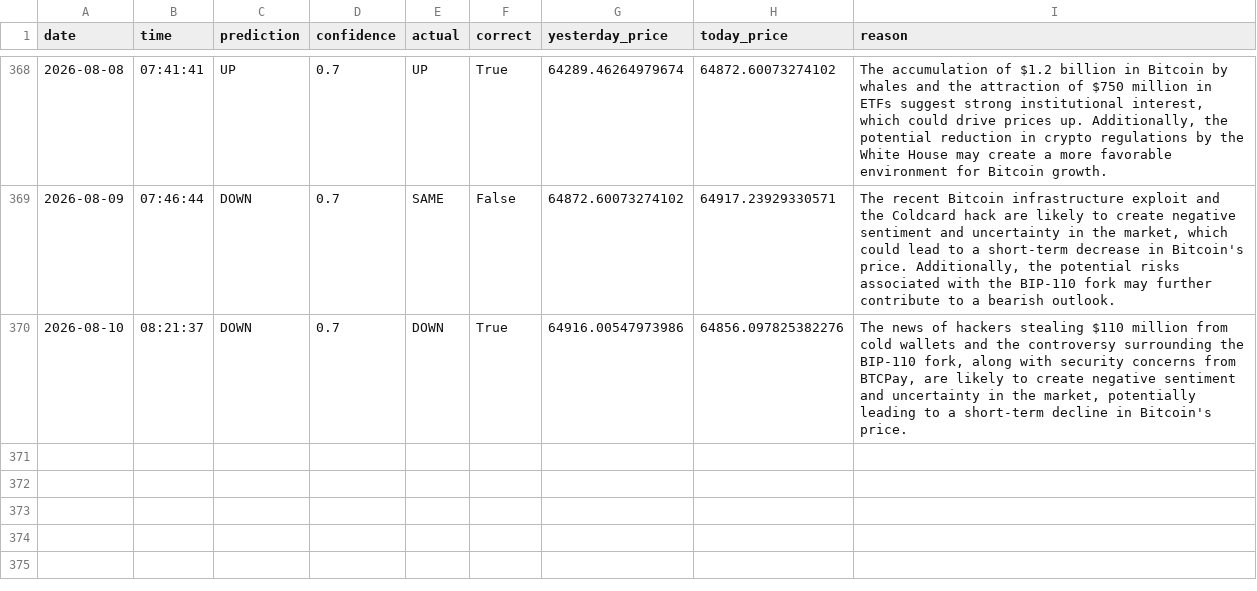
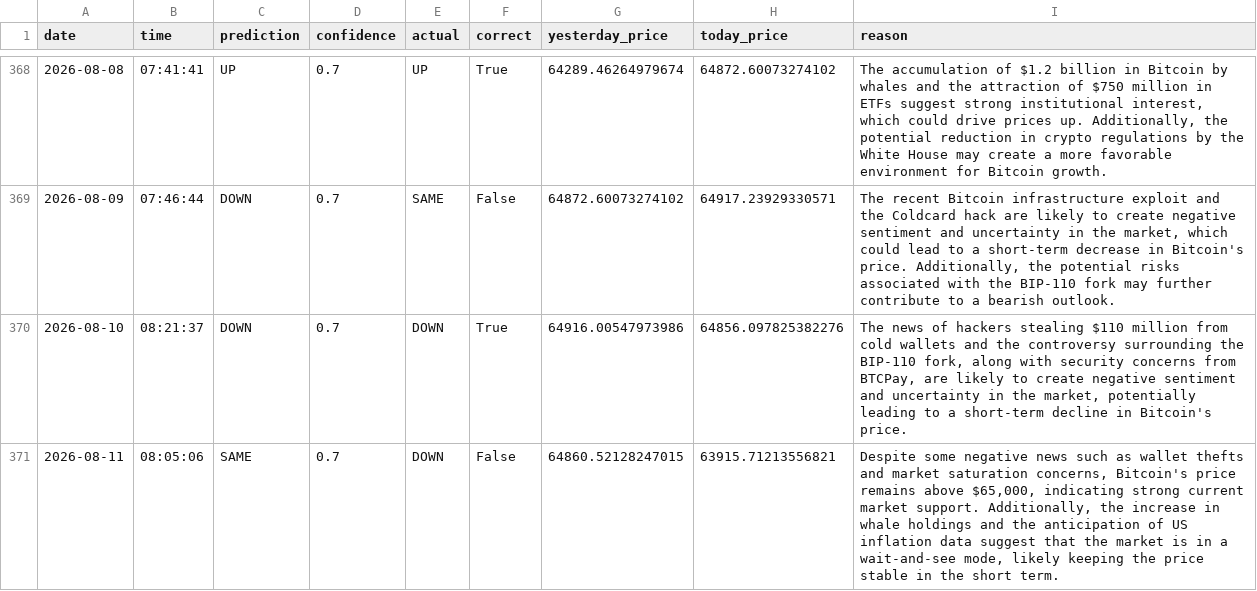
Before and after one commit to phoenixpeak/btc-predictor, a CSV file: btc_predictions_log.csv, drawn as a sheet; only a part is shown, gaps mark what is left out; the diff names each change by its address in the sheet, - before the commit and + after, or states it on an @@ line.

```diff
--- a/btc_predictions_log.csv
+++ b/btc_predictions_log.csv
+row 371: 2026-08-11 | 08:05:06 | SAME | 0.7 | DOWN | False | 64860.52128247015 | 63915.71213556821 | Despite some negative news such as wallet thefts and market saturation concerns, Bitcoin's price remains above $65,000, indicating strong current market support. Additionally, the increase in whale holdings and the anticipation of US inflation data suggest that the market is in a wait-and-see mode, likely keeping the price stable in the short term.
```
